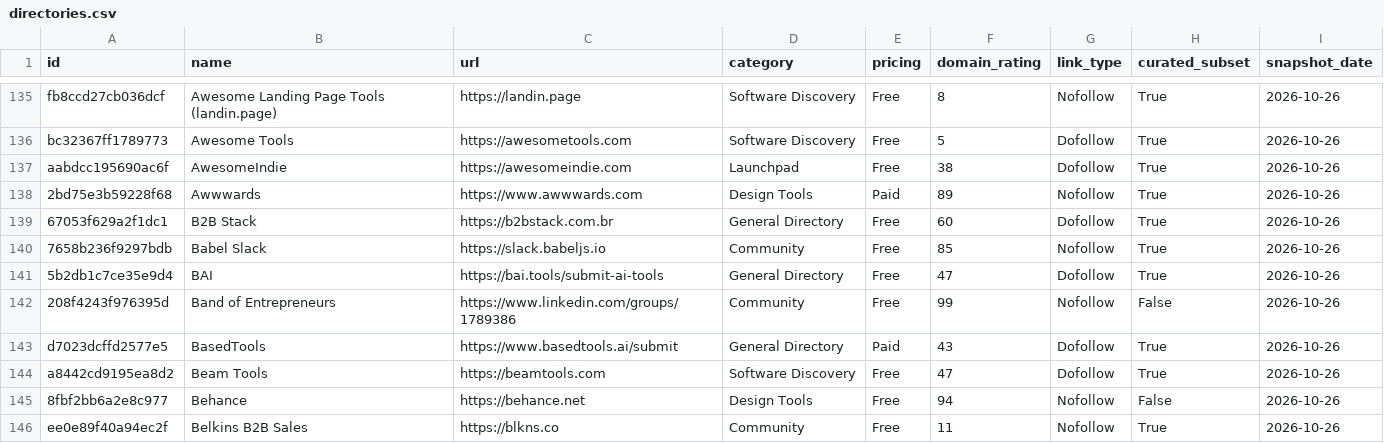
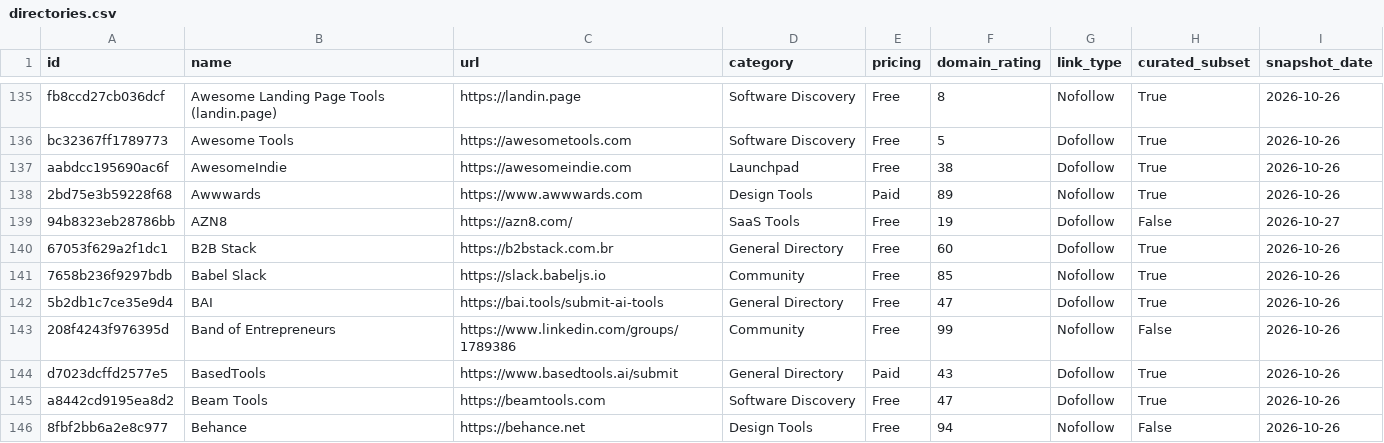
Before and after one commit to krsnasgr/awesome-saas-startup-listing, a CSV file: data/directories.csv, drawn as a sheet; only a part is shown, gaps mark what is left out; the shorter side is filled out with more unchanged rows.

Commit message:
feat(catalog): add AZN8 with free listings and no badge requirement
Add https://azn8.com/ under SaaS Tools and include it in the README,
category page, free/dofollow views, and CSV/JSON exports.

Evidence checked on 2026-10-27 UTC:
- AZN8 offers free SaaS, startup, and AI-tool submissions.
- The homepage reports DR 19; this is not an independent Ahrefs lookup.
- Its link policy states that free and featured listings receive direct
  followed links, with no mandatory badge or reciprocal backlink.
- A sampled OpenLaunch listing linked directly to https://openlaunch.co
  without a rel attribute. No account or product submission was created.
- Record the sources and the optional-badge requirement in docs/ADDITIONS.md.

Preserve all 1,018 original archive records and the historical 864-entry
indexed subset. Track AZN8 as a dated addition, bringing current totals
to 1,019 entries, 835 Free labels, and 596 Dofollow labels. Keep the
154-entry archive-only view historical and retain descending DR sorting.

Update generated counts, methodology, repository description reference,
and validation. Add a checksum assertion protecting the original archive.
The existing cover image remains identified as the original snapshot.

Validation:
- python3 scripts/build_catalog.py
- python3 scripts/validate.py: PASS (10,230 checks)
- git -c core.whitespace=cr-at-eol diff --check

Sources:
https://azn8.com/
https://azn8.com/free-backlinks-for-saas
https://azn8.com/listing/openlaunch

```diff
--- a/data/directories.csv
+++ b/data/directories.csv
@@ -138,2 +138,3 @@ aabdcc195690ac6f,AwesomeIndie,https://awesomeindie.com,Launchpad,Free,38,Dofollo
 2bd75e3b59228f68,Awwwards,https://www.awwwards.com,Design Tools,Paid,89,Nofollow,True,2026-10-26
+94b8323eb28786bb,AZN8,https://azn8.com/,SaaS Tools,Free,19,Dofollow,False,2026-10-27
 67053f629a2f1dc1,B2B Stack,https://b2bstack.com.br,General Directory,Free,60,Dofollow,True,2026-10-26
```
Also changed, not shown: 45 other files.
